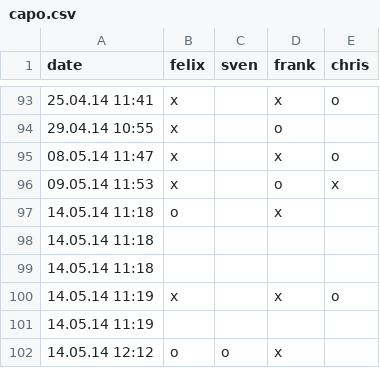
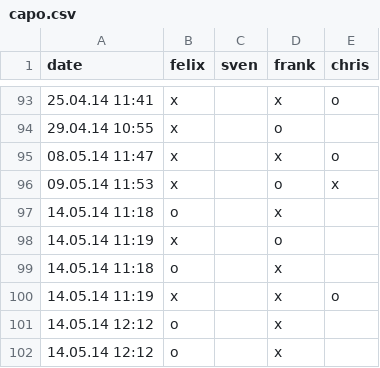
Before and after one commit to makefu/capo, a CSV file: capo.csv, drawn as a sheet; only a part is shown, gaps mark what is left out.

Commit message:
Update capo.csv
fix entries

it seems like it results in an error when trying to add two entries without restarting the app in the middle (results in a line like this: TIMESTAMP,,,, )
Also, the app added a line TIMESTAMP,o,o,x, - which is not possible

```diff
--- a/capo.csv
+++ b/capo.csv
@@ -97,6 +97,6 @@ date,felix,sven,frank,chris
 14.05.14 11:18,o,,x,
-14.05.14 11:18,,,,
-14.05.14 11:18,,,,
+14.05.14 11:19,x,,o,
+14.05.14 11:18,o,,x,
 14.05.14 11:19,x,,x,o
-14.05.14 11:19,,,,
-14.05.14 12:12,o,o,x,
+14.05.14 12:12,o,,x,
+14.05.14 12:12,o,,x,
```
